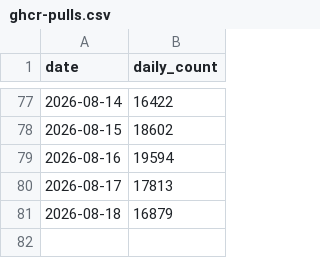
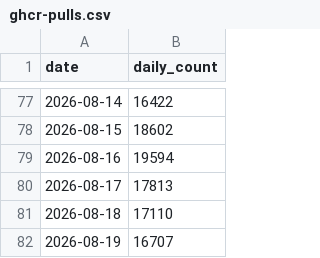
Before and after one commit to Silesian-Phoenix/bambuddy-rc522, a CSV file: maziggy/bambuddy/ghcr-pulls.csv, drawn as a sheet; only a part is shown, gaps mark what is left out.

```diff
--- a/maziggy/bambuddy/ghcr-pulls.csv
+++ b/maziggy/bambuddy/ghcr-pulls.csv
@@ -80,2 +80,3 @@ date,daily_count
 2026-08-17,17813
-2026-08-18,16879
+2026-08-18,17110
+2026-08-19,16707
```
Also changed, not shown: 1 other file.
